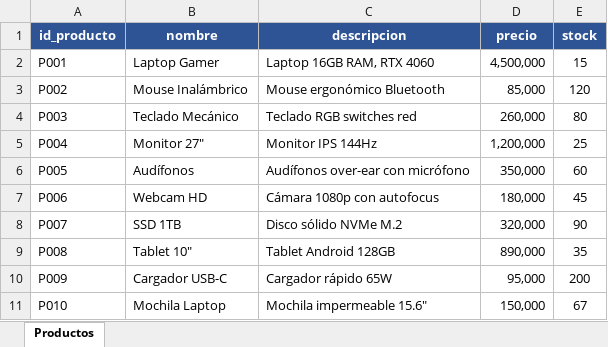
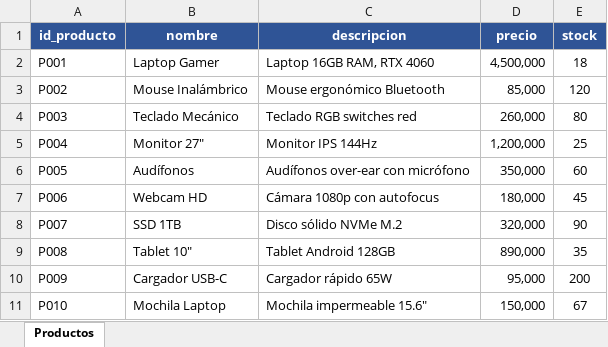
Before and after one commit to jr97ds/televentas_py, an Excel workbook: inventario_televentas.xlsx, sheet Productos, drawn as a sheet; values as stored, in another font and other column widths than the file's, no borders; the diff names each change by its address in the sheet, - before the commit and + after, or states it on an @@ line.

```diff
--- a/inventario_televentas.xlsx (sheet Productos)
+++ b/inventario_televentas.xlsx (sheet Productos)
-E2 (stock): 15
+E2 (stock): 18
```
Also changed, not shown: 2 other files.
